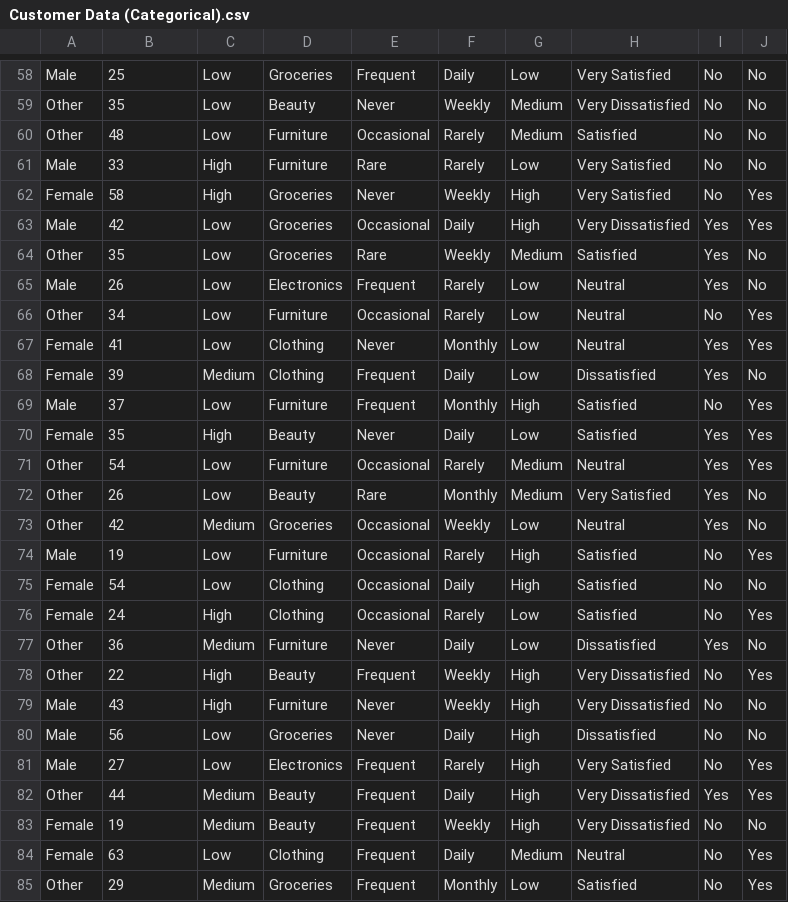
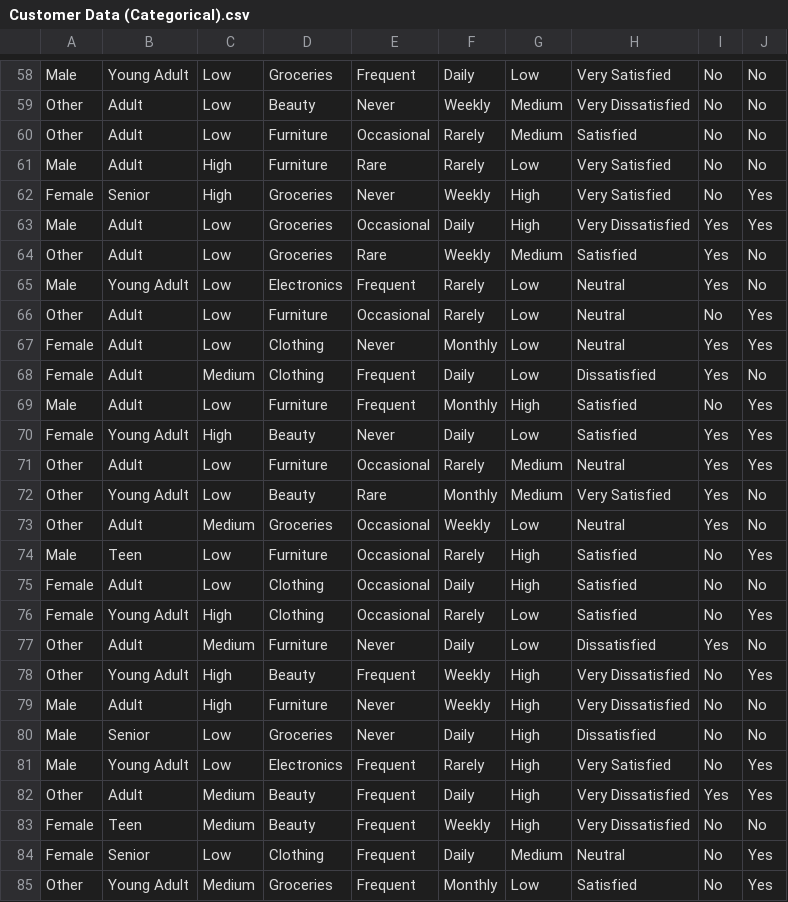
Before and after one commit to RaianRashidRimon/Customer-Behavior-Data-Mining, a CSV file: Dataset/Customer Data (Categorical).csv, drawn as a sheet; only a part is shown, gaps mark what is left out; the diff covers the shown part only; the diff names each change by its address in the sheet, - before the commit and + after, or states it on an @@ line.

```diff
--- a/Dataset/Customer Data (Categorical).csv
+++ b/Dataset/Customer Data (Categorical).csv
-B58: 25
+B58: Young Adult
-B59: 35
+B59: Adult
-B60: 48
+B60: Adult
-B61: 33
+B61: Adult
-B62: 58
+B62: Senior
-B63: 42
+B63: Adult
-B64: 35
+B64: Adult
-B65: 26
+B65: Young Adult
-B66: 34
+B66: Adult
-B67: 41
+B67: Adult
-B68: 39
+B68: Adult
-B69: 37
+B69: Adult
-B70: 35
+B70: Young Adult
-B71: 54
+B71: Adult
-B72: 26
+B72: Young Adult
-B73: 42
+B73: Adult
-B74: 19
+B74: Teen
-B75: 54
+B75: Adult
-B76: 24
+B76: Young Adult
-B77: 36
+B77: Adult
-B78: 22
+B78: Young Adult
-B79: 43
+B79: Adult
-B80: 56
+B80: Senior
-B81: 27
+B81: Young Adult
-B82: 44
+B82: Adult
-B83: 19
+B83: Teen
-B84: 63
+B84: Senior
-B85: 29
+B85: Young Adult
```
Also changed, not shown: 72 edited cells elsewhere in this file.
